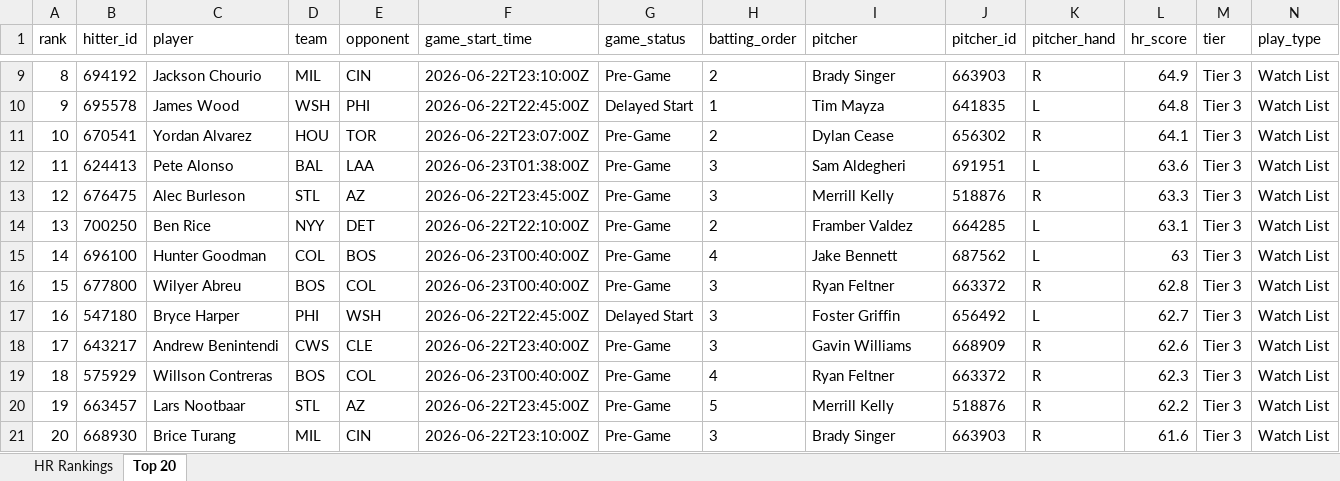
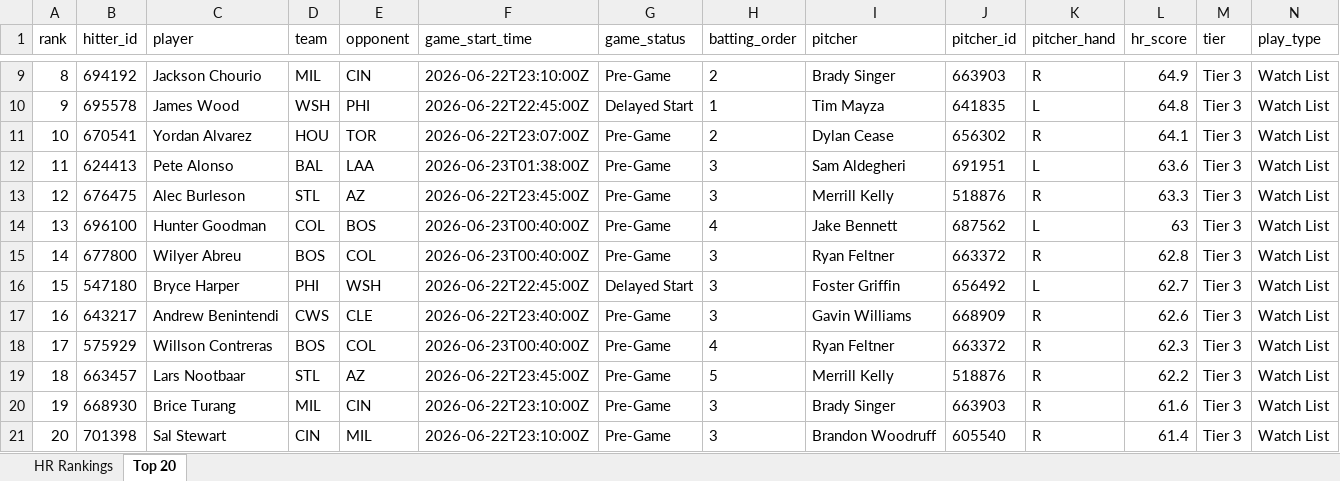
Before and after one commit to etbell28/hitter-tool, an Excel workbook: outputs/daily/hr_rankings_2026-06-22.xlsx, sheet Top 20, drawn as a sheet; only a part is shown, gaps mark what is left out; values as stored, in another font and other column widths than the file's, no borders; removed rows and columns are numbered as before the commit, all else as after; rows hold the shown columns only; the diff names each change by its address in the sheet, - before the commit and + after, or states it on an @@ line.

```diff
--- a/outputs/daily/hr_rankings_2026-06-22.xlsx (sheet Top 20)
+++ b/outputs/daily/hr_rankings_2026-06-22.xlsx (sheet Top 20)
-row 14: 13 | 700250 | Ben Rice | NYY | DET | 2026-06-22T22:10:00Z | Pre-Game | 2 | Framber Valdez | 664285 | L | 63.1 | Tier 3 | Watch List
@@ column A (rank) renumbered between rows 14 and 20 @@
+row 21: 20 | 701398 | Sal Stewart | CIN | MIL | 2026-06-22T23:10:00Z | Pre-Game | 3 | Brandon Woodruff | 605540 | R | 61.4 | Tier 3 | Watch List
```
Also changed, not shown: sheet HR Rankings, outputs/daily/hr_rankings_2026-06-22_full.xlsx, outputs/hr_rankings.xlsx, 9 other files.
